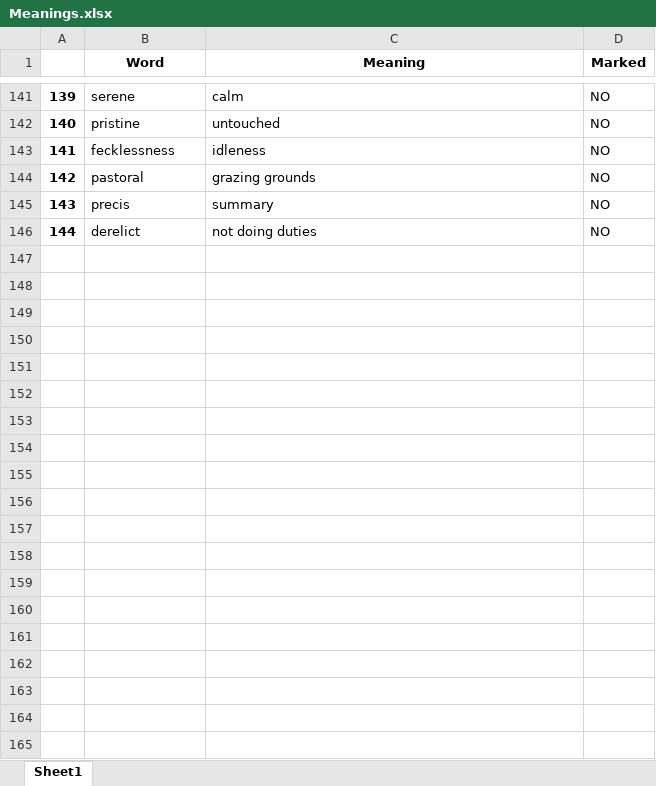
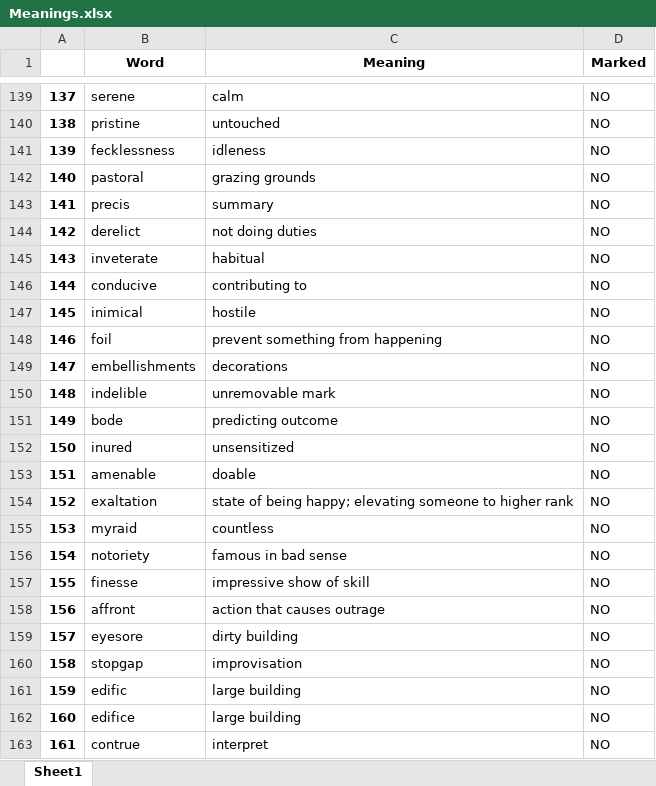
Before and after one commit to ananyashreyjain/Vocab, an Excel workbook: Meanings.xlsx, sheet Sheet1, drawn as a sheet; only a part is shown, gaps mark what is left out; values as stored, in another font and other column widths than the file's, no borders; the diff covers the shown part only; the diff names each change by its address in the sheet, - before the commit and + after, or states it on an @@ line.

```diff
--- a/Meanings.xlsx (sheet Sheet1)
+++ b/Meanings.xlsx (sheet Sheet1)
@@ column A renumbered between rows 7 and 144 @@
+row 145: 143 | inveterate | habitual | NO
+row 146: 144 | conducive | contributing to | NO
+row 147: 145 | inimical | hostile | NO
+row 148: 146 | foil | prevent something from happening | NO
+row 149: 147 | embellishments | decorations | NO
+row 150: 148 | indelible | unremovable mark | NO
+row 151: 149 | bode | predicting outcome | NO
+row 152: 150 | inured | unsensitized | NO
+row 153: 151 | amenable | doable | NO
+row 154: 152 | exaltation | state of being happy; elevating someone to higher rank | NO
+row 155: 153 | myraid | countless | NO
+row 156: 154 | notoriety | famous in bad sense | NO
+row 157: 155 | finesse | impressive show of skill | NO
+row 158: 156 | affront | action that causes outrage | NO
+row 159: 157 | eyesore | dirty building | NO
+row 160: 158 | stopgap | improvisation | NO
+row 161: 159 | edific | large building | NO
+row 162: 160 | edifice | large building | NO
+row 163: 161 | contrue | interpret | NO
```
Also changed, not shown: 19 added rows and 2 removed rows elsewhere in this sheet, 4 other files.
